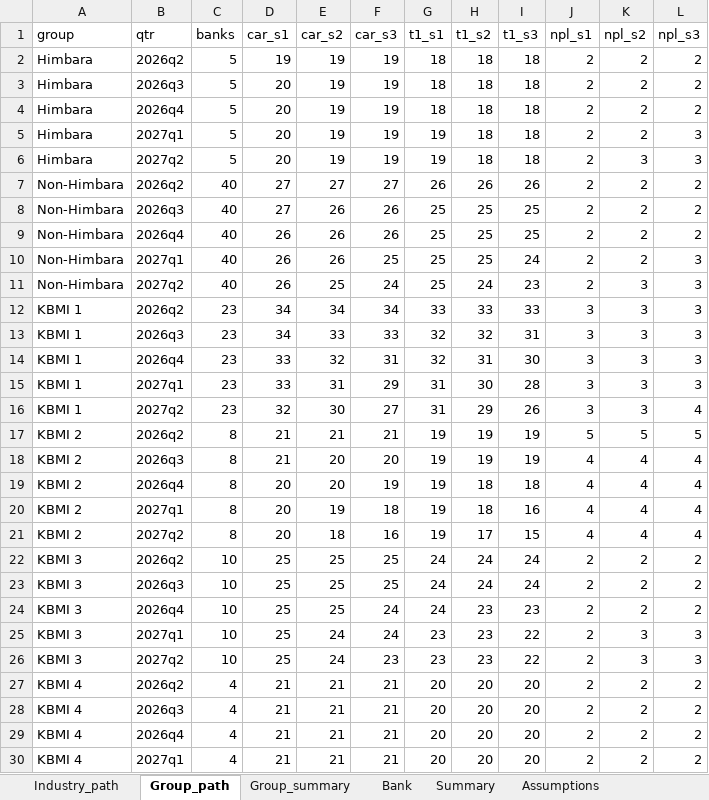
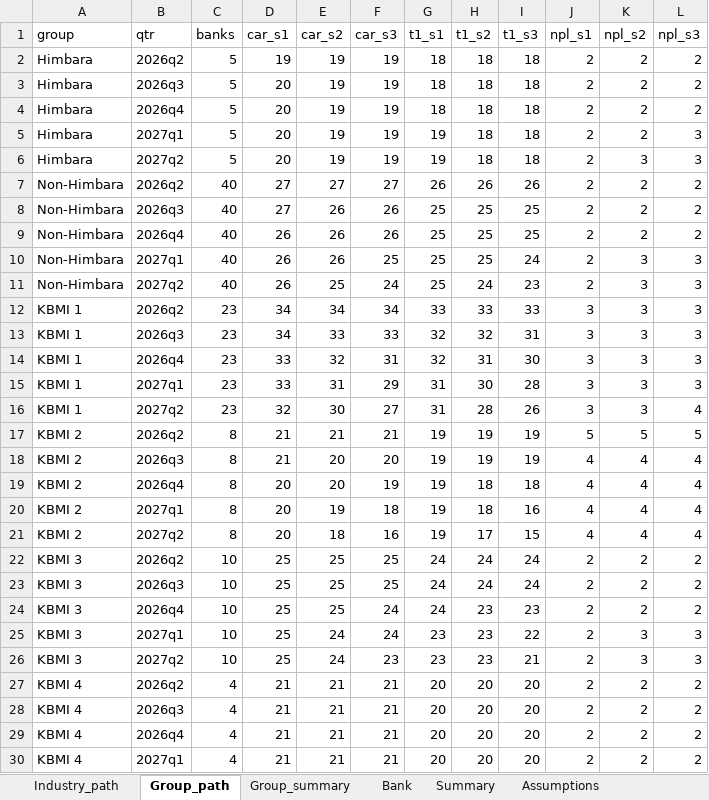
Before and after one commit to muhamadhaikal128/banking-stress-test, an Excel workbook: output/fixed/stress_test_summary.xlsx, sheet Group_path, drawn as a sheet; only a part is shown; values as stored, in another font and other column widths than the file's, no borders; the diff names each change by its address in the sheet, - before the commit and + after, or states it on an @@ line.

```diff
--- a/output/fixed/stress_test_summary.xlsx (sheet Group_path)
+++ b/output/fixed/stress_test_summary.xlsx (sheet Group_path)
-K10 (npl_s2): 2
+K10 (npl_s2): 3
-H16 (t1_s2): 29
+H16 (t1_s2): 28
-I26 (t1_s3): 22
+I26 (t1_s3): 21
```
Also changed, not shown: sheet Bank, sheet Group_summary, sheet Summary, sheet Industry_path, input/Solvency ST.xlsx, 52 other files.
